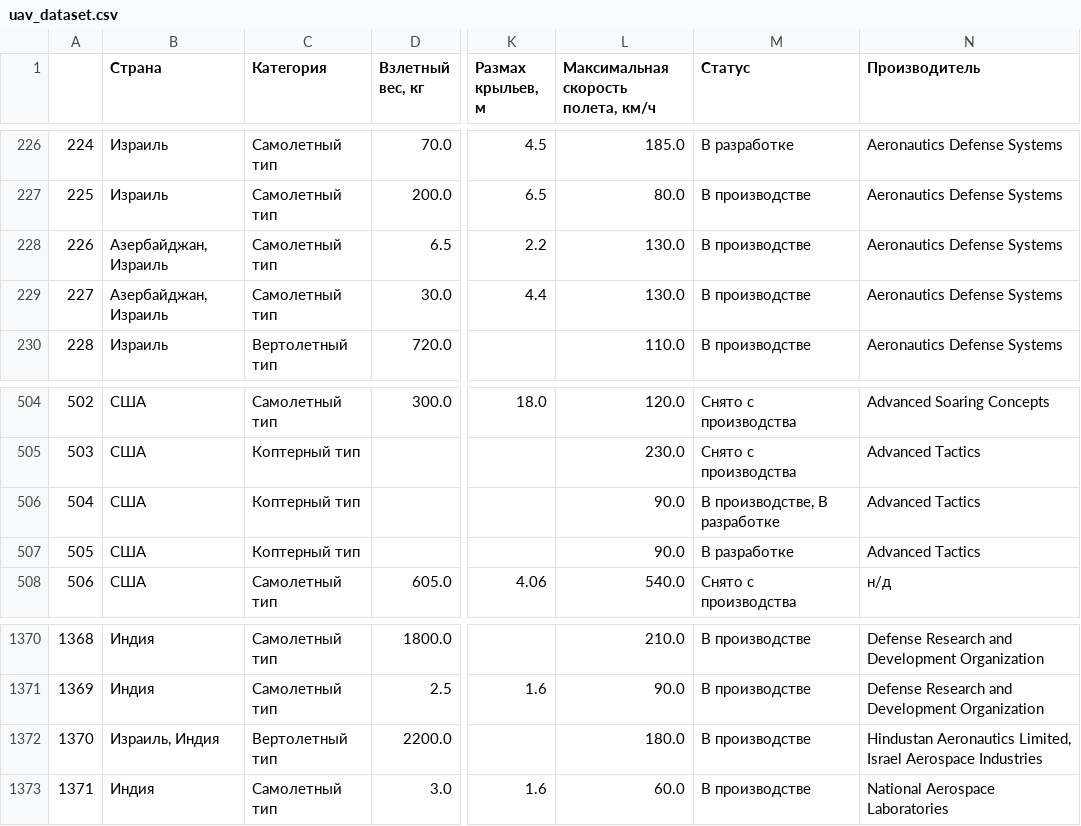
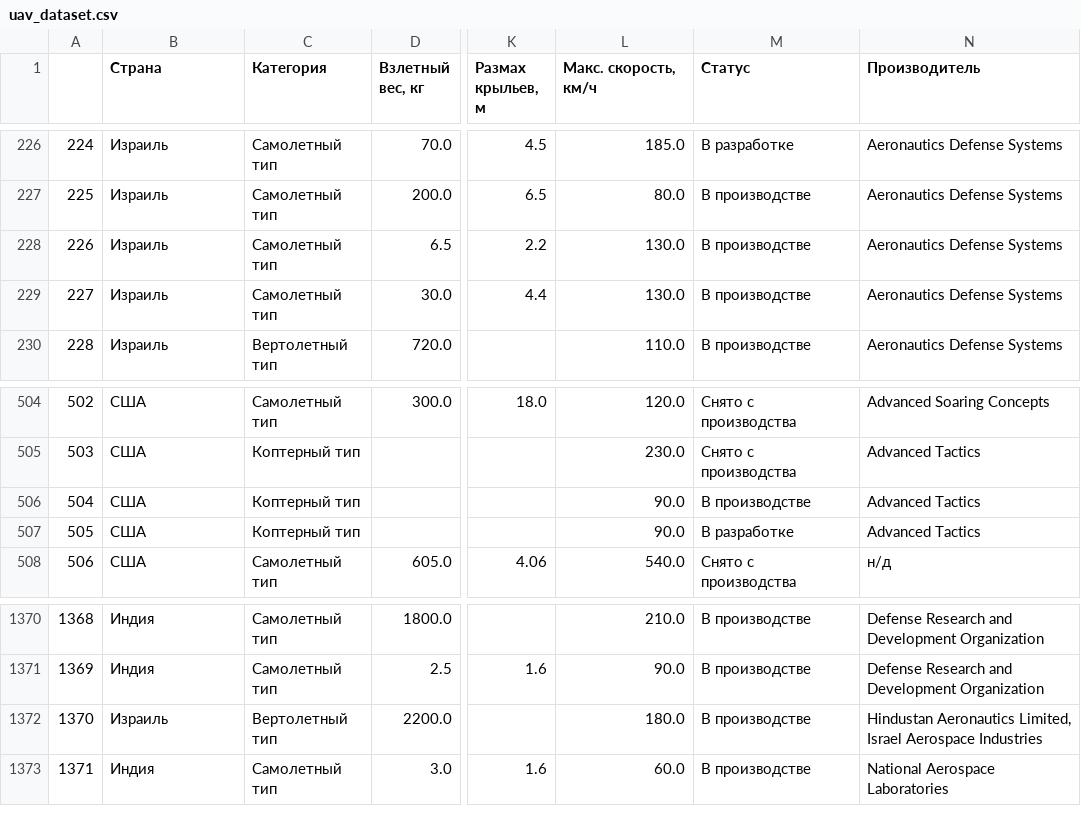
Before and after one commit to unexpectedCoder/uav-dataset, a CSV file: uav_dataset.csv, drawn as a sheet; only a part is shown, gaps mark what is left out; the diff names each change by its address in the sheet, - before the commit and + after, or states it on an @@ line.

Commit message:
Improved visualizer + dataset fix

```diff
--- a/uav_dataset.csv
+++ b/uav_dataset.csv
-L1: Максимальная скорость полета, км/ч
+L1: Макс. скорость, км/ч
-B228:B229 (Страна): Азербайджан, Израиль
+B228:B229 (Страна): Израиль
-M506 (Статус): В производстве, В разработке
+M506 (Статус): В производстве
-B1372 (Страна): Израиль, Индия
+B1372 (Страна): Израиль
```
Also changed, not shown: 1 other file.
